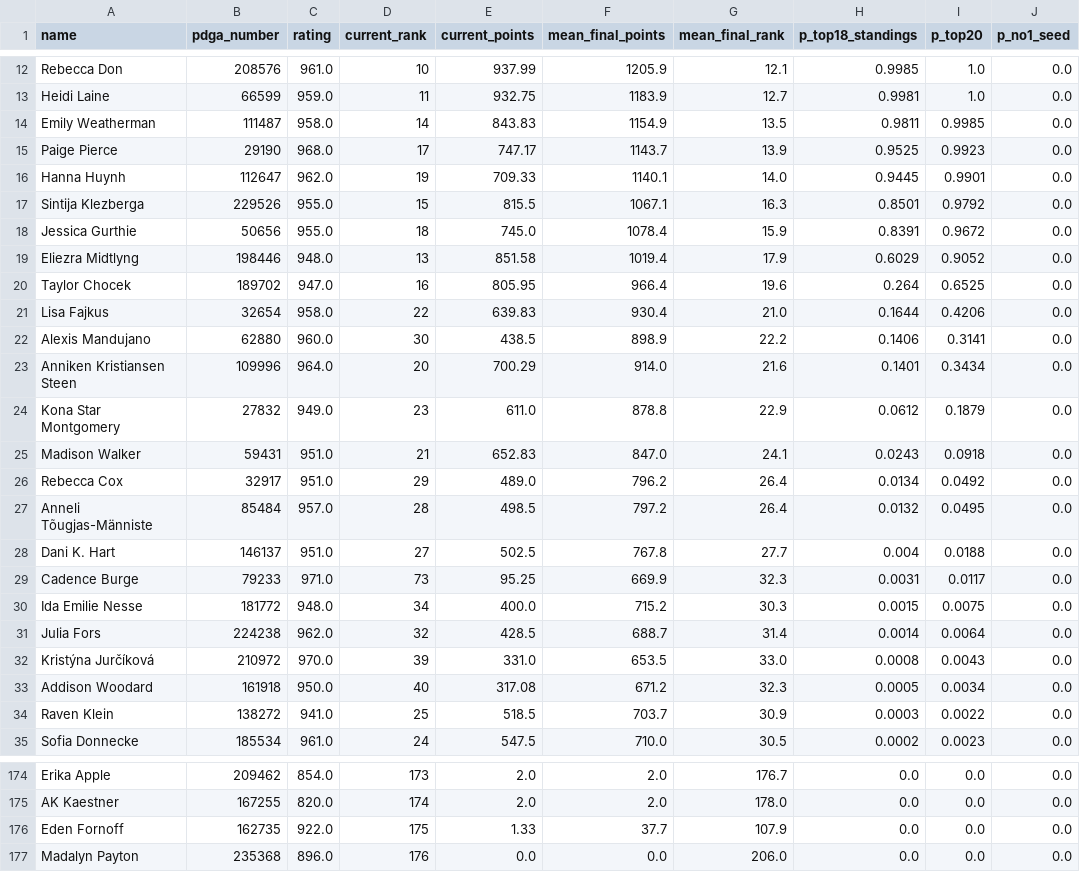
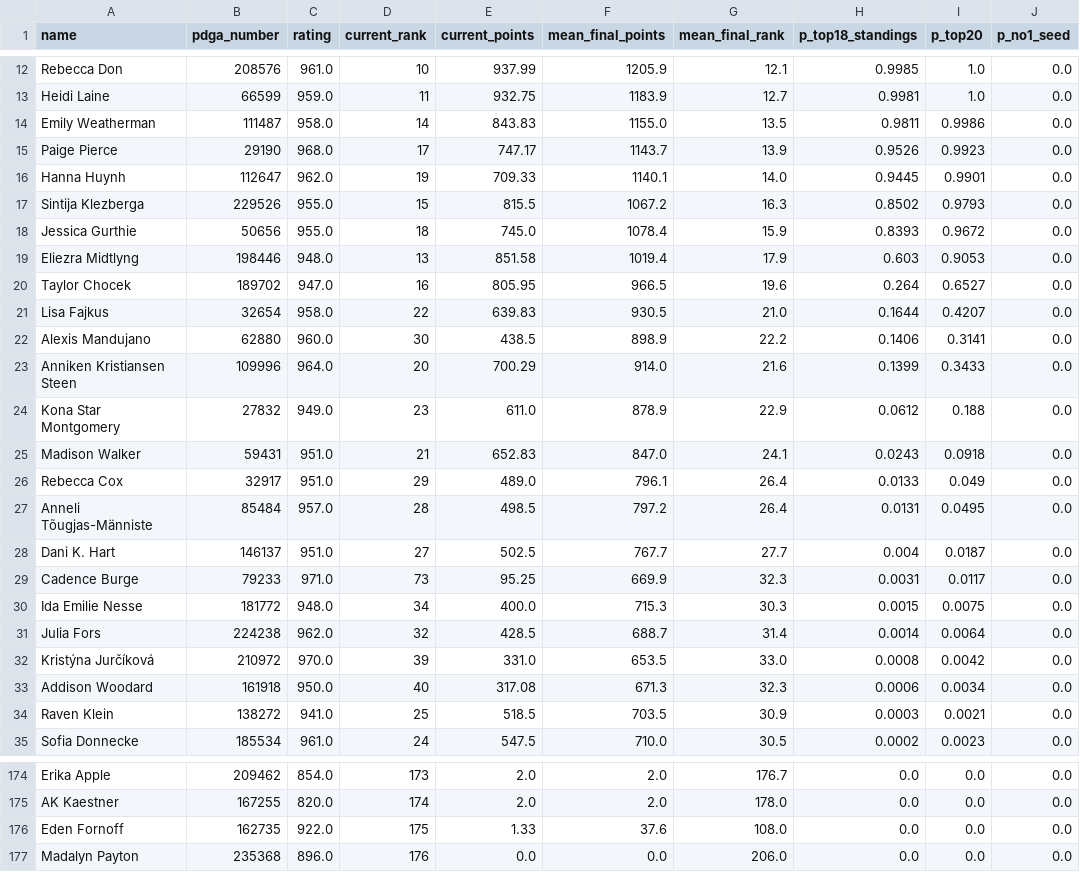
Before and after one commit to dgoodenough/discgolf, a CSV file: results/2026/projections_fpo.csv, drawn as a sheet; only a part is shown, gaps mark what is left out; the diff covers the shown part only.

```diff
--- a/results/2026/projections_fpo.csv
+++ b/results/2026/projections_fpo.csv
@@ -13,23 +13,23 @@ Rebecca Don,208576,961.0,10,937.99,1205.9,12.1,0.9985,1.0,0.0
 Heidi Laine,66599,959.0,11,932.75,1183.9,12.7,0.9981,1.0,0.0
-Emily Weatherman,111487,958.0,14,843.83,1154.9,13.5,0.9811,0.9985,0.0
-Paige Pierce,29190,968.0,17,747.17,1143.7,13.9,0.9525,0.9923,0.0
+Emily Weatherman,111487,958.0,14,843.83,1155.0,13.5,0.9811,0.9986,0.0
+Paige Pierce,29190,968.0,17,747.17,1143.7,13.9,0.9526,0.9923,0.0
 Hanna Huynh,112647,962.0,19,709.33,1140.1,14.0,0.9445,0.9901,0.0
-Sintija Klezberga,229526,955.0,15,815.5,1067.1,16.3,0.8501,0.9792,0.0
-Jessica Gurthie,50656,955.0,18,745.0,1078.4,15.9,0.8391,0.9672,0.0
-Eliezra Midtlyng,198446,948.0,13,851.58,1019.4,17.9,0.6029,0.9052,0.0
-Taylor Chocek,189702,947.0,16,805.95,966.4,19.6,0.264,0.6525,0.0
-Lisa Fajkus,32654,958.0,22,639.83,930.4,21.0,0.1644,0.4206,0.0
+Sintija Klezberga,229526,955.0,15,815.5,1067.2,16.3,0.8502,0.9793,0.0
+Jessica Gurthie,50656,955.0,18,745.0,1078.4,15.9,0.8393,0.9672,0.0
+Eliezra Midtlyng,198446,948.0,13,851.58,1019.4,17.9,0.603,0.9053,0.0
+Taylor Chocek,189702,947.0,16,805.95,966.5,19.6,0.264,0.6527,0.0
+Lisa Fajkus,32654,958.0,22,639.83,930.5,21.0,0.1644,0.4207,0.0
 Alexis Mandujano,62880,960.0,30,438.5,898.9,22.2,0.1406,0.3141,0.0
-Anniken Kristiansen Steen,109996,964.0,20,700.29,914.0,21.6,0.1401,0.3434,0.0
-Kona Star Montgomery,27832,949.0,23,611.0,878.8,22.9,0.0612,0.1879,0.0
+Anniken Kristiansen Steen,109996,964.0,20,700.29,914.0,21.6,0.1399,0.3433,0.0
+Kona Star Montgomery,27832,949.0,23,611.0,878.9,22.9,0.0612,0.188,0.0
 Madison Walker,59431,951.0,21,652.83,847.0,24.1,0.0243,0.0918,0.0
-Rebecca Cox,32917,951.0,29,489.0,796.2,26.4,0.0134,0.0492,0.0
-Anneli Tõugjas-Männiste,85484,957.0,28,498.5,797.2,26.4,0.0132,0.0495,0.0
-Dani K. Hart,146137,951.0,27,502.5,767.8,27.7,0.004,0.0188,0.0
+Rebecca Cox,32917,951.0,29,489.0,796.1,26.4,0.0133,0.049,0.0
+Anneli Tõugjas-Männiste,85484,957.0,28,498.5,797.2,26.4,0.0131,0.0495,0.0
+Dani K. Hart,146137,951.0,27,502.5,767.7,27.7,0.004,0.0187,0.0
 Cadence Burge,79233,971.0,73,95.25,669.9,32.3,0.0031,0.0117,0.0
-Ida Emilie Nesse,181772,948.0,34,400.0,715.2,30.3,0.0015,0.0075,0.0
+Ida Emilie Nesse,181772,948.0,34,400.0,715.3,30.3,0.0015,0.0075,0.0
 Julia Fors,224238,962.0,32,428.5,688.7,31.4,0.0014,0.0064,0.0
-Kristýna Jurčíková,210972,970.0,39,331.0,653.5,33.0,0.0008,0.0043,0.0
-Addison Woodard,161918,950.0,40,317.08,671.2,32.3,0.0005,0.0034,0.0
-Raven Klein,138272,941.0,25,518.5,703.7,30.9,0.0003,0.0022,0.0
+Kristýna Jurčíková,210972,970.0,39,331.0,653.5,33.0,0.0008,0.0042,0.0
+Addison Woodard,161918,950.0,40,317.08,671.3,32.3,0.0006,0.0034,0.0
+Raven Klein,138272,941.0,25,518.5,703.5,30.9,0.0003,0.0021,0.0
 Sofia Donnecke,185534,961.0,24,547.5,710.0,30.5,0.0002,0.0023,0.0
@@ -175,3 +175,3 @@ Erika Apple,209462,854.0,173,2.0,2.0,176.7,0.0,0.0,0.0
 AK Kaestner,167255,820.0,174,2.0,2.0,178.0,0.0,0.0,0.0
-Eden Fornoff,162735,922.0,175,1.33,37.7,107.9,0.0,0.0,0.0
+Eden Fornoff,162735,922.0,175,1.33,37.6,108.0,0.0,0.0,0.0
 Madalyn Payton,235368,896.0,176,0.0,0.0,206.0,0.0,0.0,0.0
```
Also changed, not shown: 32 edited cells elsewhere in this file, 4 other files.
